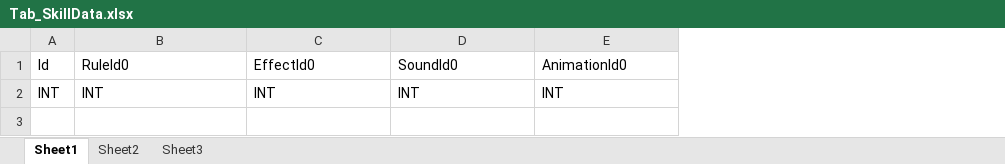
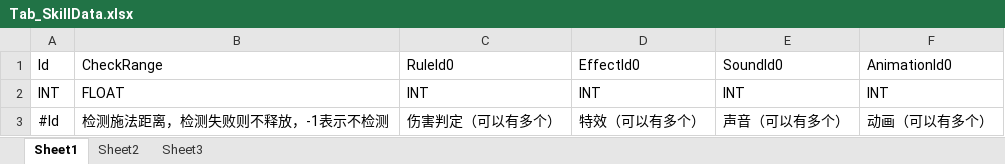
Before and after one commit to CNC-Not-Coder/RPGSkill, an Excel workbook: RPGSkill/Tools/TableTools/Tables/Excel/Skill/Tab_SkillData.xlsx, sheet Sheet1, drawn as a sheet; values as stored, in another font and other column widths than the file's, no borders; the diff names each change by its address in the sheet, - before the commit and + after, or states it on an @@ line.

```diff
--- a/RPGSkill/Tools/TableTools/Tables/Excel/Skill/Tab_SkillData.xlsx (sheet Sheet1)
+++ b/RPGSkill/Tools/TableTools/Tables/Excel/Skill/Tab_SkillData.xlsx (sheet Sheet1)
+column B (CheckRange), row 2: FLOAT
+row 3: #Id | 检测施法距离，检测失败则不释放，-1表示不检测 | 伤害判定（可以有多个） | 特效（可以有多个） | 声音（可以有多个） | 动画（可以有多个）
```
Also changed, not shown: RPGSkill/Tools/TableTools/Tables/Excel/Skill/Tab_BufferData.xlsx, RPGSkill/Tools/TableTools/Tables/Excel/Skill/Tab_RuleData.xlsx, 13 other files.
